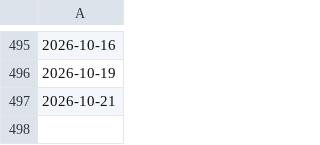
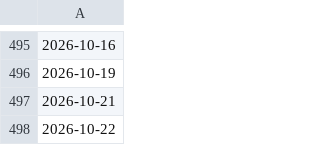
Before and after one commit to coolkarnee/stock_buy_alert_tgbot, a CSV file: artifacts/trading_sessions.csv, drawn as a sheet; only a part is shown, gaps mark what is left out; the diff names each change by its address in the sheet, - before the commit and + after, or states it on an @@ line.

```diff
--- a/artifacts/trading_sessions.csv
+++ b/artifacts/trading_sessions.csv
+row 498: 2026-10-22
```
Also changed, not shown: artifacts/signal_history.csv, 1 other file.
